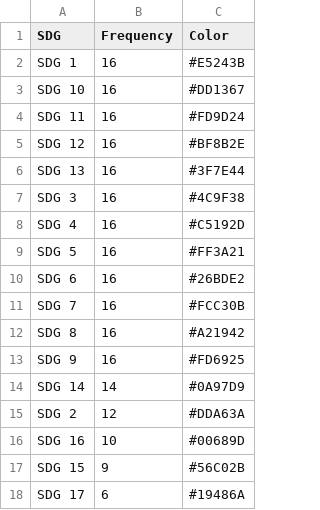
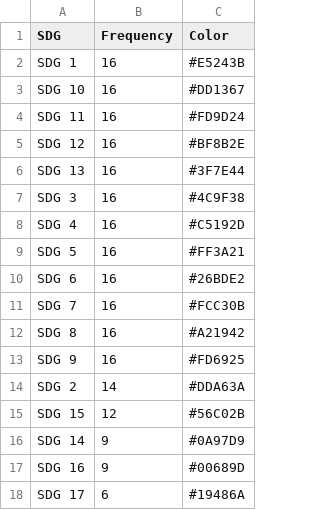
Before and after one commit to Marioc612/WB_Text_Analysis, a CSV file: Output/data/occurrence_by_SDG.csv, drawn as a sheet.

```diff
--- a/Output/data/occurrence_by_SDG.csv
+++ b/Output/data/occurrence_by_SDG.csv
@@ -13,6 +13,6 @@
 "SDG 9",16,"#FD6925"
-"SDG 14",14,"#0A97D9"
-"SDG 2",12,"#DDA63A"
-"SDG 16",10,"#00689D"
-"SDG 15",9,"#56C02B"
+"SDG 2",14,"#DDA63A"
+"SDG 15",12,"#56C02B"
+"SDG 14",9,"#0A97D9"
+"SDG 16",9,"#00689D"
 "SDG 17",6,"#19486A"
```
Also changed, not shown: Output/data/main_SDGs_by_project.csv, Output/data/number_SDGs_by_project.csv, 8 other files.
